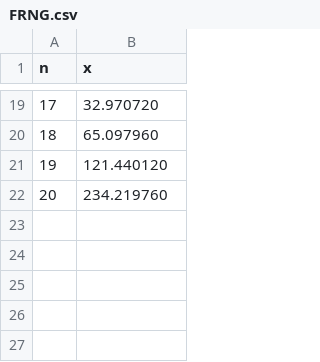
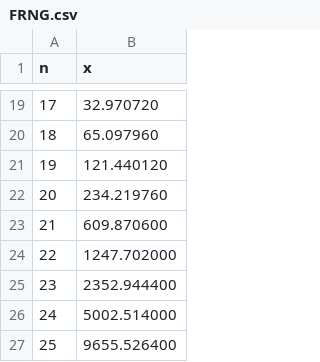
Before and after one commit to reilem/effects, a CSV file: OCaml-multicore/_results/FRNG.csv, drawn as a sheet; only a part is shown, gaps mark what is left out; the diff names each change by its address in the sheet, - before the commit and + after, or states it on an @@ line.

```diff
--- a/OCaml-multicore/_results/FRNG.csv
+++ b/OCaml-multicore/_results/FRNG.csv
+row 23: 21 | 609.870600
+row 24: 22 | 1247.702000
+row 25: 23 | 2352.944400
+row 26: 24 | 5002.514000
+row 27: 25 | 9655.526400
```
Also changed, not shown: OCaml/_results/FRNG.csv.
